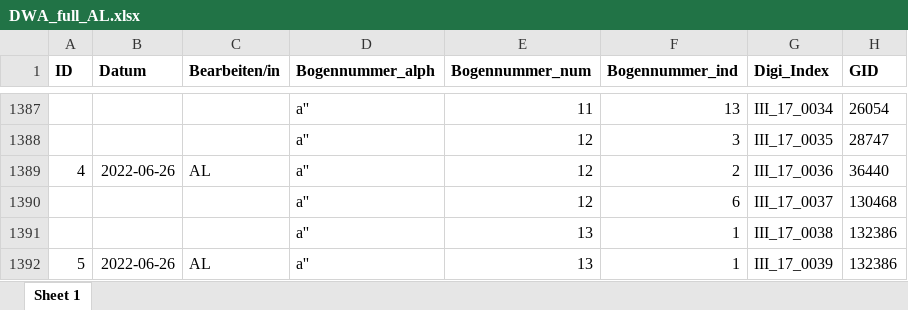
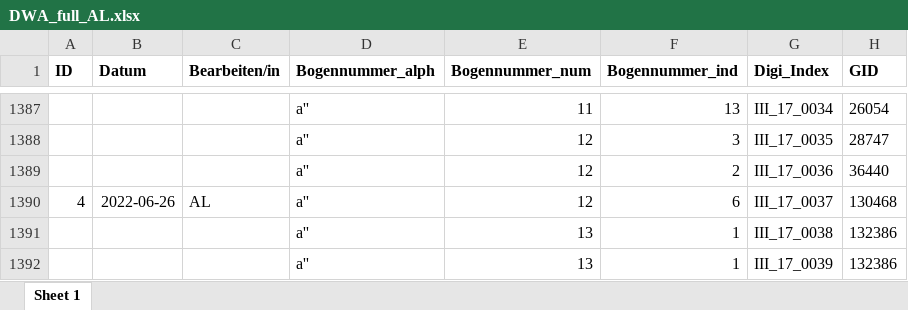
Before and after one commit to SchoenbergA/DWA, an Excel workbook: Data/DWA_full_AL.xlsx, sheet Sheet 1, drawn as a sheet; only a part is shown, gaps mark what is left out; values as stored, in another font and other column widths than the file's, no borders; the diff covers the shown part only; the diff names each change by its address in the sheet, - before the commit and + after, or states it on an @@ line.

Commit message:
Update DWA_full_AL.xlsx

```diff
--- a/Data/DWA_full_AL.xlsx (sheet Sheet 1)
+++ b/Data/DWA_full_AL.xlsx (sheet Sheet 1)
-A1389 (ID): 4
+A1389 (ID): (empty)
-B1389 (Datum): 2022-06-26
+B1389 (Datum): (empty)
-C1389 (Bearbeiten/in): AL
+C1389 (Bearbeiten/in): (empty)
-A1390 (ID): (empty)
+A1390 (ID): 4
-B1390 (Datum): (empty)
+B1390 (Datum): 2022-06-26
-C1390 (Bearbeiten/in): (empty)
+C1390 (Bearbeiten/in): AL
-A1392 (ID): 5
+A1392 (ID): (empty)
-B1392 (Datum): 2022-06-26
+B1392 (Datum): (empty)
-C1392 (Bearbeiten/in): AL
+C1392 (Bearbeiten/in): (empty)
```
Also changed, not shown: 1 added row, 1 removed row, 101 edited cells and cell formats elsewhere in this sheet.
